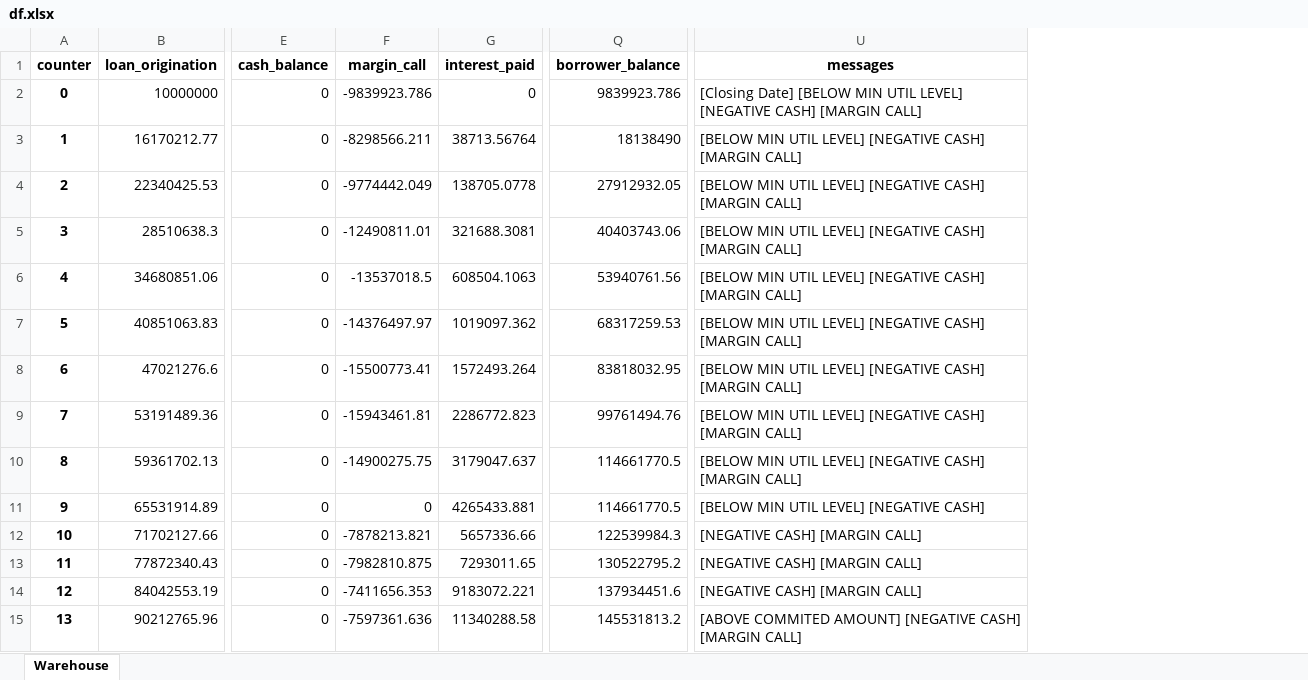
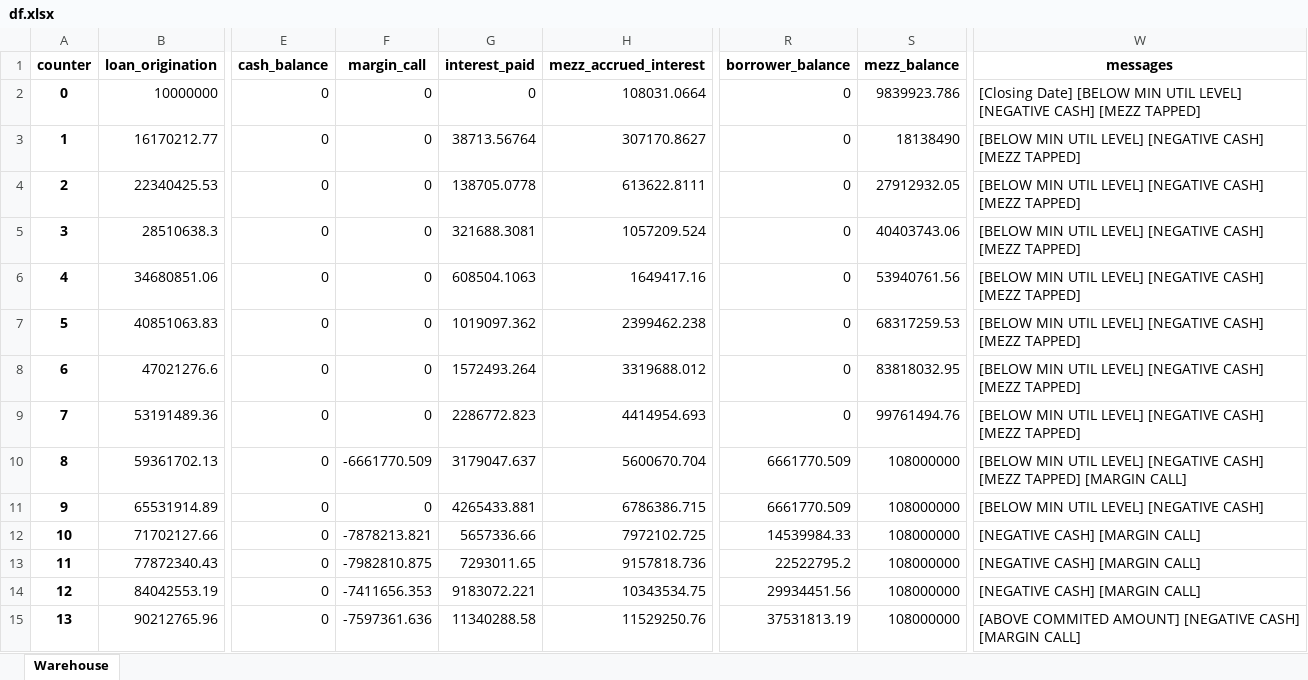
Before and after one commit to Thethirtyone/warehouse, an Excel workbook: df.xlsx, sheet Warehouse, drawn as a sheet; only a part is shown, gaps mark what is left out; values as stored, in another font and other column widths than the file's, no borders; addresses are those after the commit; the diff covers the shown part only; the diff names each change by its address in the sheet, - before the commit and + after, or states it on an @@ line.

```diff
--- a/df.xlsx (sheet Warehouse)
+++ b/df.xlsx (sheet Warehouse)
+column H (mezz_accrued_interest), rows 2-15: 108031.0664 | 307170.8627 | 613622.8111 | 1057209.524 | 1649417.16 | 2399462.238 | 3319688.012 | 4414954.693 | 5600670.704 | 6786386.715 | 7972102.725 | 9157818.736 | 10343534.75 | 11529250.76
+column S (mezz_balance), rows 2-15: 9839923.786 | 18138490 | 27912932.05 | 40403743.06 | 53940761.56 | 68317259.53 | 83818032.95 | 99761494.76 | 108000000 | 108000000 | 108000000 | 108000000 | 108000000 | 108000000
-F2 (margin_call): -9839923.786
+F2 (margin_call): 0
-R2 (borrower_balance): 9839923.786
+R2 (borrower_balance): 0
-W2 (messages): …[NEGATIVE CASH] [MARGIN CALL]
+W2 (messages): …[NEGATIVE CASH] [MEZZ TAPPED]
-F3 (margin_call): -8298566.211
+F3 (margin_call): 0
-R3 (borrower_balance): 18138490
+R3 (borrower_balance): 0
-W3:W9 (messages): …[NEGATIVE CASH] [MARGIN CALL]
+W3:W9 (messages): …[NEGATIVE CASH] [MEZZ TAPPED]
-F4 (margin_call): -9774442.049
+F4 (margin_call): 0
-R4 (borrower_balance): 27912932.05
+R4 (borrower_balance): 0
-F5 (margin_call): -12490811.01
+F5 (margin_call): 0
-R5 (borrower_balance): 40403743.06
+R5 (borrower_balance): 0
-F6 (margin_call): -13537018.5
+F6 (margin_call): 0
-R6 (borrower_balance): 53940761.56
+R6 (borrower_balance): 0
-F7 (margin_call): -14376497.97
+F7 (margin_call): 0
-R7 (borrower_balance): 68317259.53
+R7 (borrower_balance): 0
-F8 (margin_call): -15500773.41
+F8 (margin_call): 0
-R8 (borrower_balance): 83818032.95
+R8 (borrower_balance): 0
-F9 (margin_call): -15943461.81
+F9 (margin_call): 0
-R9 (borrower_balance): 99761494.76
+R9 (borrower_balance): 0
-F10 (margin_call): -14900275.75
+F10 (margin_call): -6661770.509
-R10:R11 (borrower_balance): 114661770.5
+R10:R11 (borrower_balance): 6661770.509
-W10 (messages): …[NEGATIVE CASH] [MARGIN CALL]
+W10 (messages): …[NEGATIVE CASH] [MEZZ TAPPED] [MARGIN CALL]
-R12 (borrower_balance): 122539984.3
+R12 (borrower_balance): 14539984.33
-R13 (borrower_balance): 130522795.2
+R13 (borrower_balance): 22522795.2
-R14 (borrower_balance): 137934451.6
+R14 (borrower_balance): 29934451.56
-R15 (borrower_balance): 145531813.2
+R15 (borrower_balance): 37531813.19
```
Also changed, not shown: 64 edited cells elsewhere in this sheet, borrower_cf.xlsx, 2 other files.
